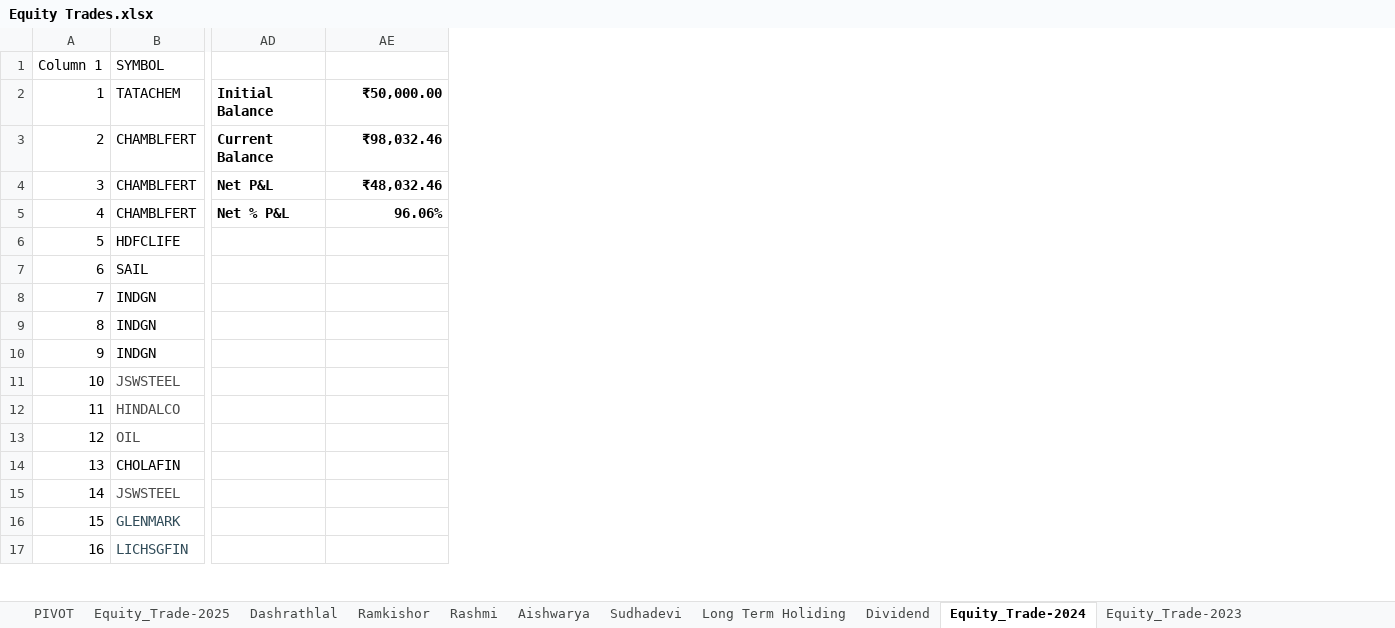
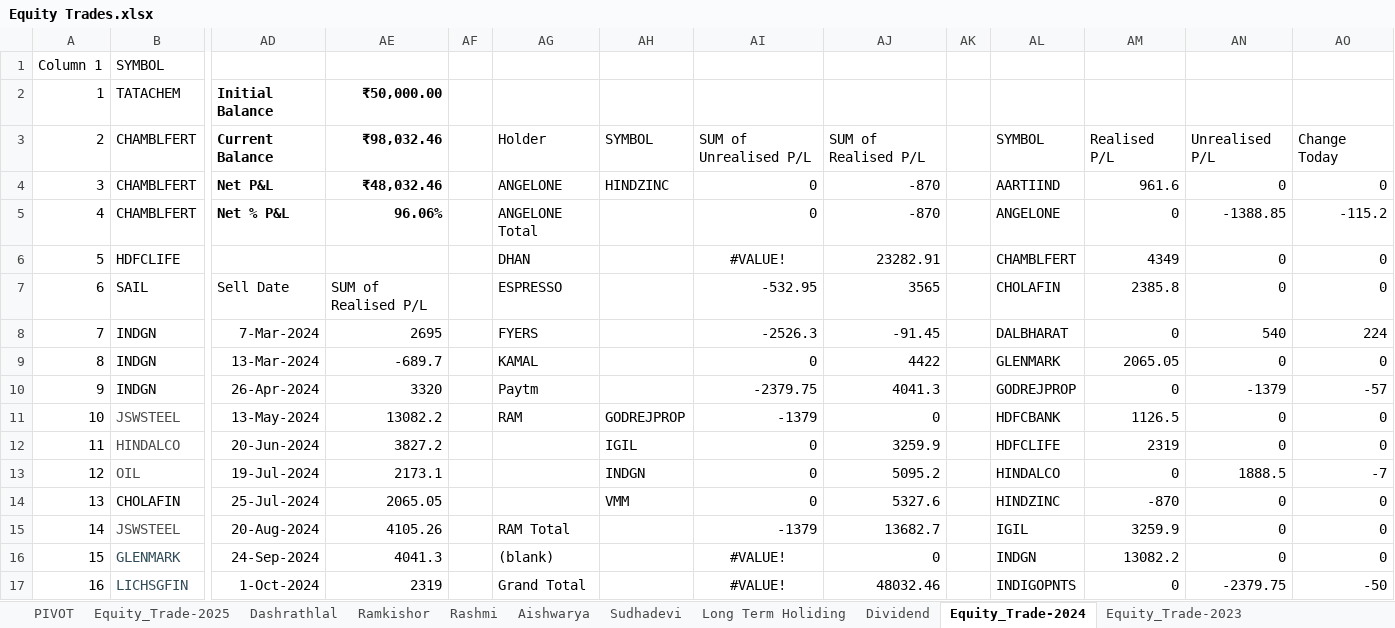
Before and after one commit to kamalkishor304/pyGFSRSIChart, an Excel workbook: Equity Trades.xlsx, sheet Equity_Trade-2024, drawn as a sheet; only a part is shown, gaps mark what is left out; values as stored, in another font and other column widths than the file's, no borders; charts and pictures and conditional formats and table styles not drawn; the diff covers the shown part only; the diff names each change by its address in the sheet, - before the commit and + after, or states it on an @@ line.

```diff
--- a/Equity Trades.xlsx (sheet Equity_Trade-2024)
+++ b/Equity Trades.xlsx (sheet Equity_Trade-2024)
+column AF, empty
+column AG, rows 3-17: Holder | ANGELONE | ANGELONE Total | DHAN | ESPRESSO | FYERS | KAMAL | Paytm | RAM |  |  |  | RAM Total | (blank) | Grand Total
+column AH, rows 3-14: SYMBOL | HINDZINC |  |  |  |  |  |  | GODREJPROP | IGIL | INDGN | VMM
+column AI, rows 3-17: SUM of Unrealised P/L | 0 | 0 | #VALUE! | -532.95 | -2526.3 | 0 | -2379.75 | -1379 | 0 | 0 | 0 | -1379 | #VALUE! | #VALUE!
+column AJ, rows 3-17: SUM of Realised P/L | -870 | -870 | 23282.91 | 3565 | -91.45 | 4422 | 4041.3 | 0 | 3259.9 | 5095.2 | 5327.6 | 13682.7 | 0 | 48032.46
+column AK, empty
+column AL, rows 3-17: SYMBOL | AARTIIND | ANGELONE | CHAMBLFERT | CHOLAFIN | DALBHARAT | GLENMARK | GODREJPROP | HDFCBANK | HDFCLIFE | HINDALCO | HINDZINC | IGIL | INDGN | INDIGOPNTS
+column AM, rows 3-17: Realised P/L | 961.6 | 0 | 4349 | 2385.8 | 0 | 2065.05 | 0 | 1126.5 | 2319 | 0 | -870 | 3259.9 | 13082.2 | 0
+column AN, rows 3-17: Unrealised P/L | 0 | -1388.85 | 0 | 0 | 540 | 0 | -1379 | 0 | 0 | 1888.5 | 0 | 0 | 0 | -2379.75
+column AO, rows 3-17: Change Today | 0 | -115.2 | 0 | 0 | 224 | 0 | -57 | 0 | 0 | -7 | 0 | 0 | 0 | -50
-AD7: (empty)
+AD7: Sell Date
-AE7: (empty)
+AE7: SUM of Realised P/L
-AD8: (empty)
+AD8: 7-Mar-2024
-AE8: (empty)
+AE8: 2695
-AD9: (empty)
+AD9: 13-Mar-2024
-AE9: (empty)
+AE9: -689.7
-AD10: (empty)
+AD10: 26-Apr-2024
-AE10: (empty)
+AE10: 3320
-AD11: (empty)
+AD11: 13-May-2024
-AE11: (empty)
+AE11: 13082.2
-AD12: (empty)
+AD12: 20-Jun-2024
-AE12: (empty)
+AE12: 3827.2
-AD13: (empty)
+AD13: 19-Jul-2024
-AE13: (empty)
+AE13: 2173.1
-AD14: (empty)
+AD14: 25-Jul-2024
-AE14: (empty)
+AE14: 2065.05
-AD15: (empty)
+AD15: 20-Aug-2024
-AE15: (empty)
+AE15: 4105.26
-AD16: (empty)
+AD16: 24-Sep-2024
-AE16: (empty)
+AE16: 4041.3
-AD17: (empty)
+AD17: 1-Oct-2024
-AE17: (empty)
+AE17: 2319
```
Also changed, not shown: 36 edited cells and cell formats elsewhere in this sheet, sheet PIVOT, sheet Long Term Holiding, sheet Sudhadevi, sheet Equity_Trade-2025, sheet Ramkishor, sheet Dashrathlal, 7 more sheets, formulas that keep their value, charts or pictures, 4 other files.
